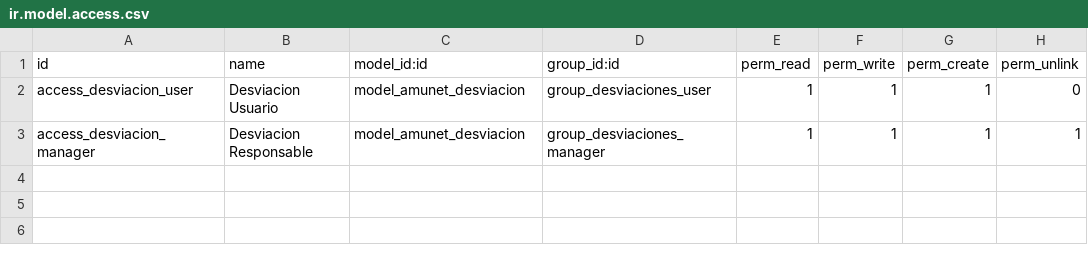
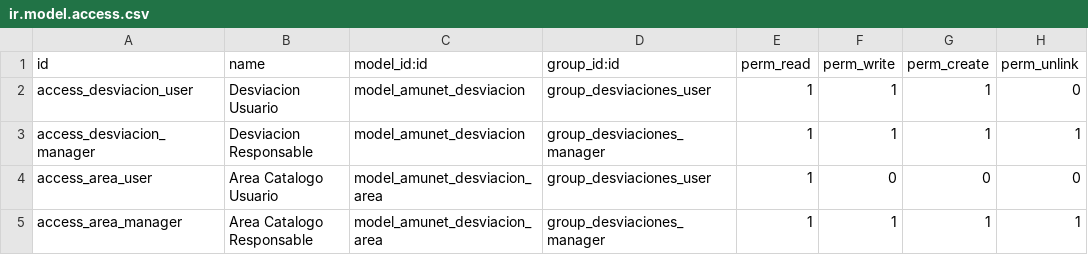
Before and after one commit to feruap/odoo-iso, a CSV file: addons/amunet_desviaciones/security/ir.model.access.csv, drawn as a sheet.

```diff
--- a/addons/amunet_desviaciones/security/ir.model.access.csv
+++ b/addons/amunet_desviaciones/security/ir.model.access.csv
@@ -3 +3,3 @@ access_desviacion_user,Desviacion Usuario,model_amunet_desviacion,group_desviaci
 access_desviacion_manager,Desviacion Responsable,model_amunet_desviacion,group_desviaciones_manager,1,1,1,1
+access_area_user,Area Catalogo Usuario,model_amunet_desviacion_area,group_desviaciones_user,1,0,0,0
+access_area_manager,Area Catalogo Responsable,model_amunet_desviacion_area,group_desviaciones_manager,1,1,1,1
```
Also changed, not shown: 3 other files.
